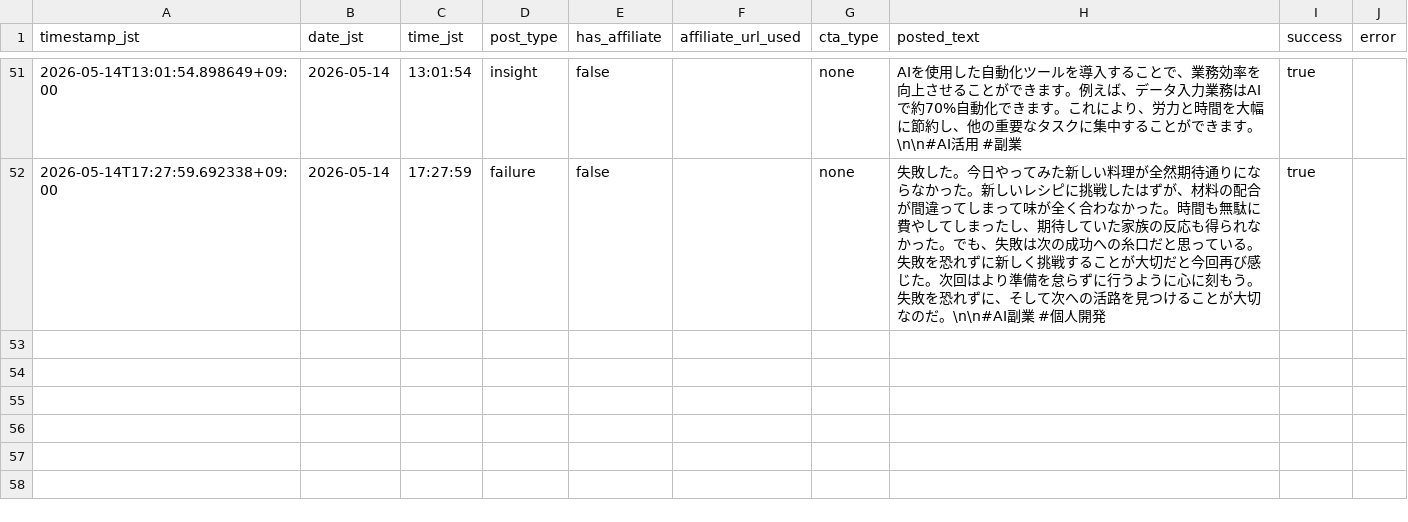
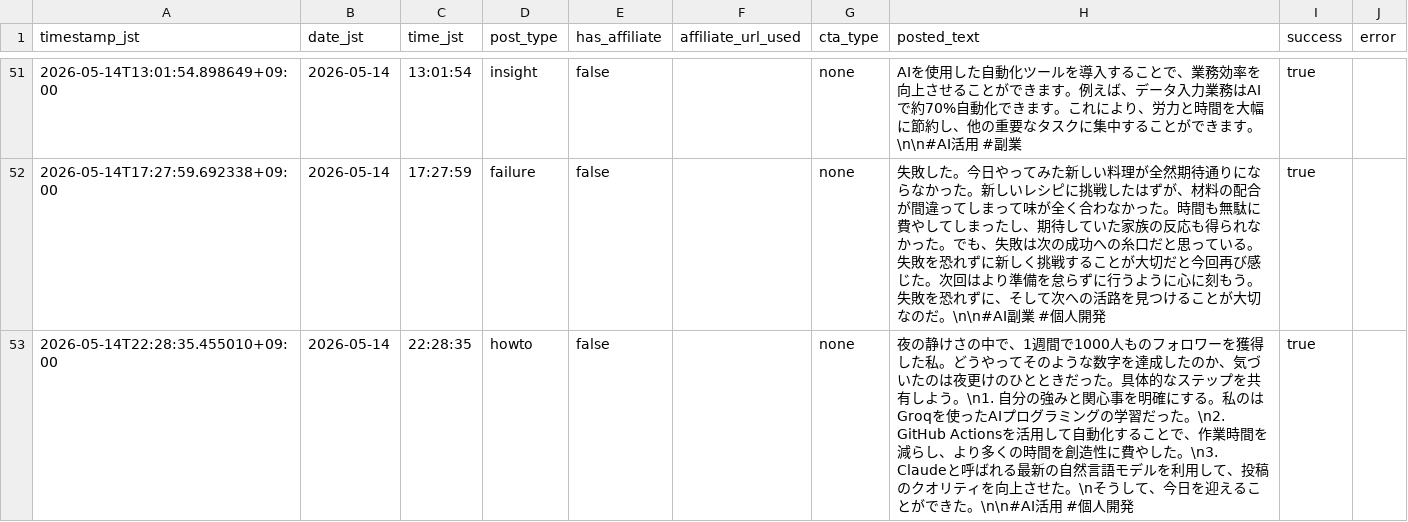
Before and after one commit to Seiya0928/threads-auto-post, a CSV file: data/business_post_log.csv, drawn as a sheet; only a part is shown, gaps mark what is left out.

```diff
--- a/data/business_post_log.csv
+++ b/data/business_post_log.csv
@@ -52 +52,2 @@ timestamp_jst,date_jst,time_jst,post_type,has_affiliate,affiliate_url_used,cta_t
 2026-05-14T17:27:59.692338+09:00,2026-05-14,17:27:59,failure,false,,none,失敗した。今日やってみた新しい料理が全然期待通りにならなかった。新しいレシピに挑戦したはずが、材料の配合が間違ってしまって味が全く合わなかった。時間も無駄に費やしてしまったし、期待していた家族の反応も得られなかった。でも、失敗は次の成功への糸口だと思っている。失敗を恐れずに新しく挑戦することが大切だと今回再び感じた。次回はより準備を怠らずに行うように心に刻もう。失敗を恐れずに、そして次への活路を見つけることが大切なのだ。\n\n#AI副業 #個人開発,true,
+2026-05-14T22:28:35.455010+09:00,2026-05-14,22:28:35,howto,false,,none,夜の静けさの中で、1週間で1000人ものフォロワーを獲得した私。どうやってそのような数字を達成したのか、気づいたのは夜更けのひとときだった。具体的なステップを共有しよう。\n1. 自分の強みと関心事を明確にする。私のはGroqを使ったAIプログラミングの学習だった。\n2. GitHub Actionsを活用して自動化することで、作業時間を減らし、より多くの時間を創造性に費やした。\n3. Claudeと呼ばれる最新の自然言語モデルを利用して、投稿のクオリティを向上させた。\nそうして、今日を迎えることができた。\n\n#AI活用 #個人開発,true,
```
